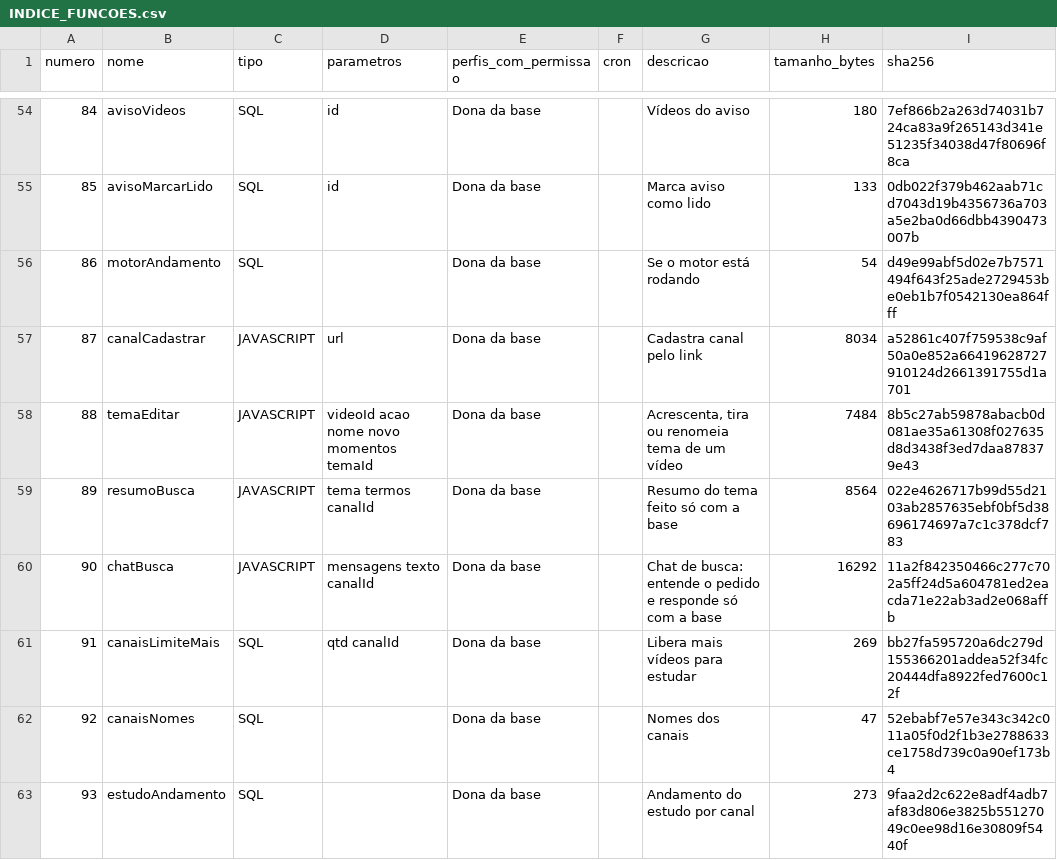
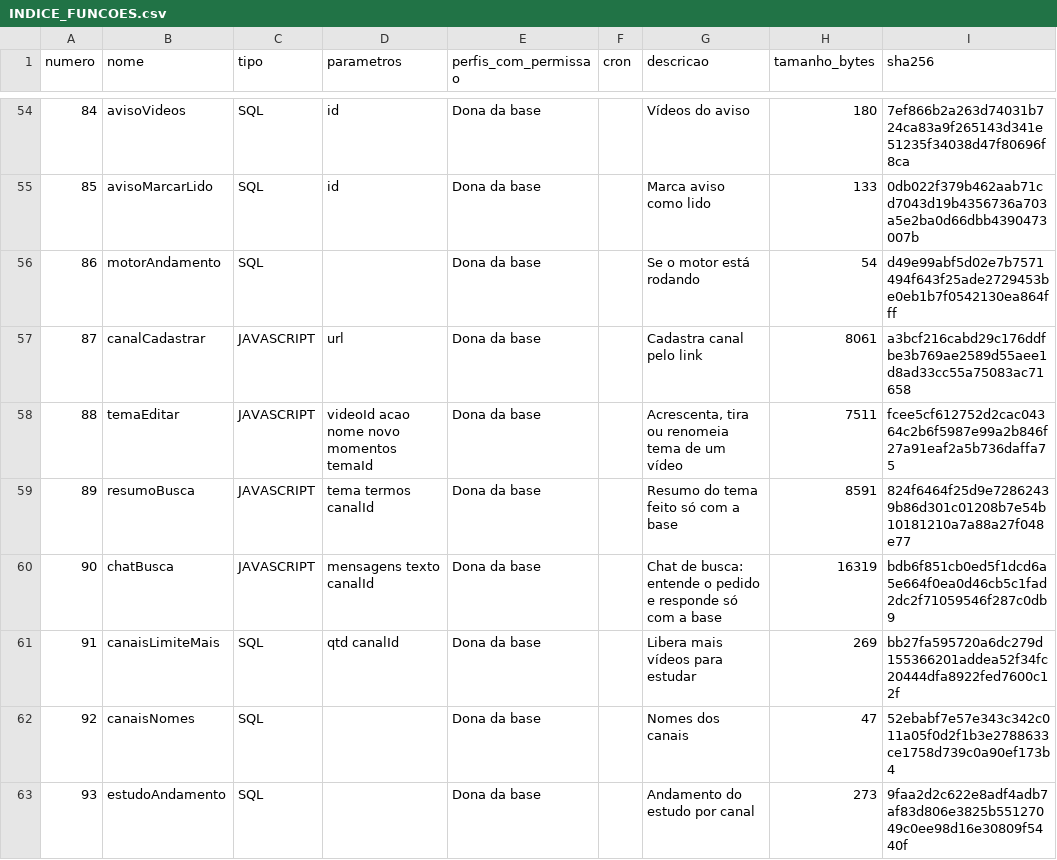
Before and after one commit to rodrigopgregory/youtubemonitor, a CSV file: exportacao/funcoes/INDICE_FUNCOES.csv, drawn as a sheet; only a part is shown, gaps mark what is left out; the diff covers the shown part only.

```diff
--- a/exportacao/funcoes/INDICE_FUNCOES.csv
+++ b/exportacao/funcoes/INDICE_FUNCOES.csv
@@ -56,6 +56,6 @@
 86,"motorAndamento","SQL","","Dona da base","","Se o motor está rodando",54,"d49e99abf5d02e7b7571494f643f25ade2729453be0eb1b7f0542130ea864fff"
-87,"canalCadastrar","JAVASCRIPT","url","Dona da base","","Cadastra canal pelo link",8034,"a52861c407f759538c9af50a0e852a66419628727910124d2661391755d1a701"
-88,"temaEditar","JAVASCRIPT","videoId acao nome novo momentos temaId","Dona da base","","Acrescenta, tira ou renomeia tema de um vídeo",7484,"8b5c27ab59878abacb0d081ae35a61308f027635d8d3438f3ed7daa878379e43"
-89,"resumoBusca","JAVASCRIPT","tema termos canalId","Dona da base","","Resumo do tema feito só com a base",8564,"022e4626717b99d55d2103ab2857635ebf0bf5d38696174697a7c1c378dcf783"
-90,"chatBusca","JAVASCRIPT","mensagens texto canalId","Dona da base","","Chat de busca: entende o pedido e responde só com a base",16292,"11a2f842350466c277c702a5ff24d5a604781ed2eacda71e22ab3ad2e068affb"
+87,"canalCadastrar","JAVASCRIPT","url","Dona da base","","Cadastra canal pelo link",8061,"a3bcf216cabd29c176ddfbe3b769ae2589d55aee1d8ad33cc55a75083ac71658"
+88,"temaEditar","JAVASCRIPT","videoId acao nome novo momentos temaId","Dona da base","","Acrescenta, tira ou renomeia tema de um vídeo",7511,"fcee5cf612752d2cac04364c2b6f5987e99a2b846f27a91eaf2a5b736daffa75"
+89,"resumoBusca","JAVASCRIPT","tema termos canalId","Dona da base","","Resumo do tema feito só com a base",8591,"824f6464f25d9e72862439b86d301c01208b7e54b10181210a7a88a27f048e77"
+90,"chatBusca","JAVASCRIPT","mensagens texto canalId","Dona da base","","Chat de busca: entende o pedido e responde só com a base",16319,"bdb6f851cb0ed5f1dcd6a5e664f0ea0d46cb5c1fad2dc2f71059546f287c0db9"
 91,"canaisLimiteMais","SQL","qtd canalId","Dona da base","","Libera mais vídeos para estudar",269,"bb27fa595720a6dc279d155366201addea52f34fc20444dfa8922fed7600c12f"
```
Also changed, not shown: 1 added row and 36 edited cells elsewhere in this file, exportacao/dados-pequenos/CANAIS.csv, exportacao/dados-pequenos/CONFIG.csv, 46 other files.
